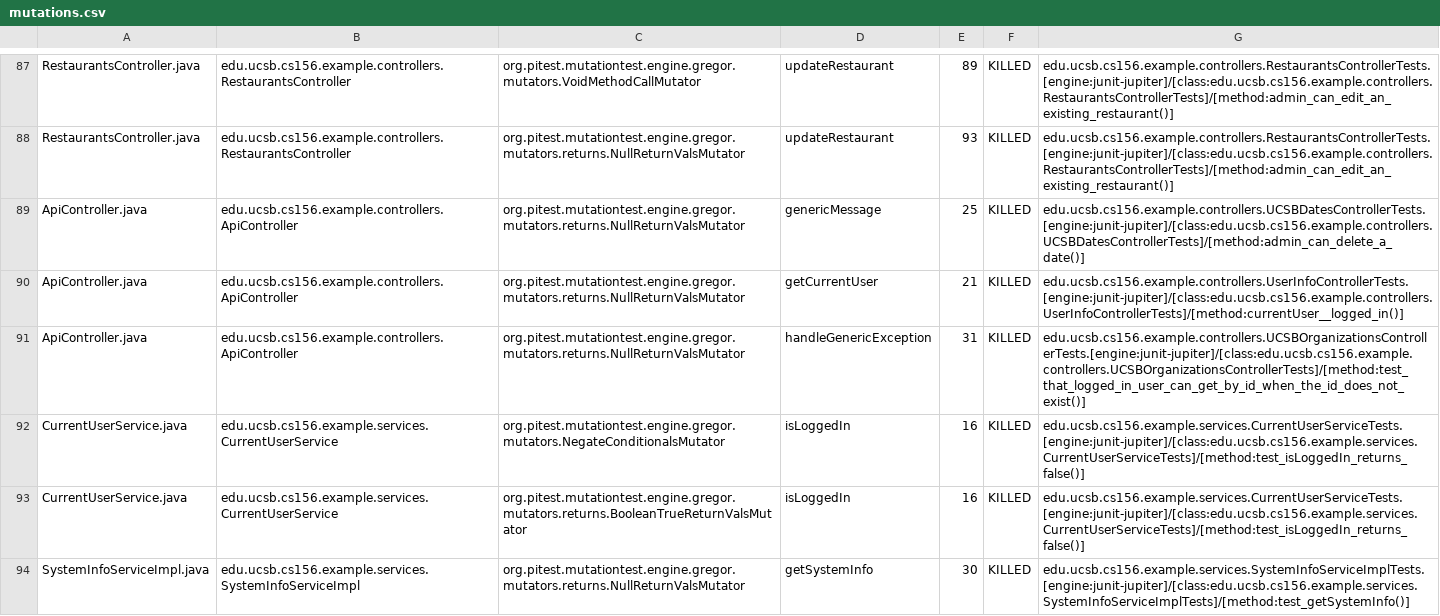
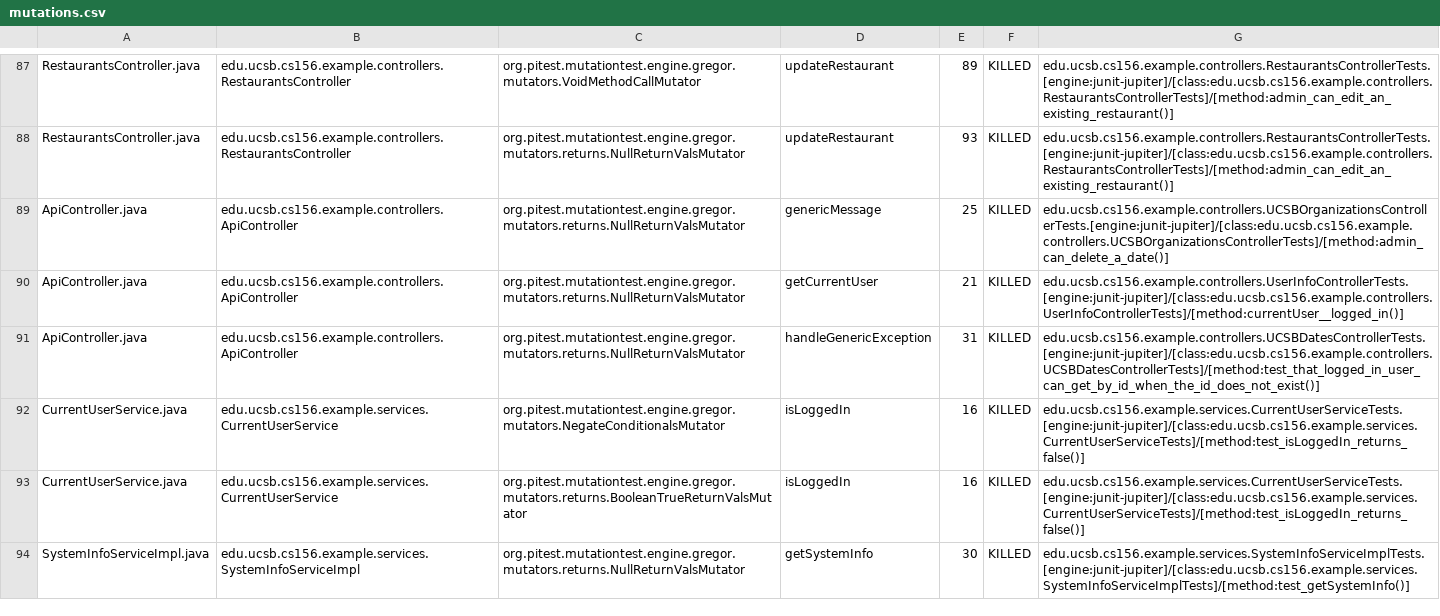
Before and after one commit to ucsb-cs156-w24/team03-w24-6pm-3, a CSV file: prs/75/pitest/mutations.csv, drawn as a sheet; only a part is shown, gaps mark what is left out.

Commit message:
Deploying to gh-pages from @ ucsb-cs156-w24/team03-w24-6pm-3@08246b96537227d5ad45e489564d3a1594b8aaae 🚀

```diff
--- a/prs/75/pitest/mutations.csv
+++ b/prs/75/pitest/mutations.csv
@@ -88,5 +88,5 @@ RestaurantsController.java,edu.ucsb.cs156.example.controllers.RestaurantsControl
 RestaurantsController.java,edu.ucsb.cs156.example.controllers.RestaurantsController,org.pitest.mutationtest.engine.gregor.mutators.returns.NullReturnValsMutator,updateRestaurant,93,KILLED,edu.ucsb.cs156.example.controllers.RestaurantsControllerTests.[engine:junit-jupiter]/[class:edu.ucsb.cs156.example.controllers.RestaurantsControllerTests]/[method:admin_can_edit_an_existing_restaurant()]
-ApiController.java,edu.ucsb.cs156.example.controllers.ApiController,org.pitest.mutationtest.engine.gregor.mutators.returns.NullReturnValsMutator,genericMessage,25,KILLED,edu.ucsb.cs156.example.controllers.UCSBDatesControllerTests.[engine:junit-jupiter]/[class:edu.ucsb.cs156.example.controllers.UCSBDatesControllerTests]/[method:admin_can_delete_a_date()]
+ApiController.java,edu.ucsb.cs156.example.controllers.ApiController,org.pitest.mutationtest.engine.gregor.mutators.returns.NullReturnValsMutator,genericMessage,25,KILLED,edu.ucsb.cs156.example.controllers.UCSBOrganizationsControllerTests.[engine:junit-jupiter]/[class:edu.ucsb.cs156.example.controllers.UCSBOrganizationsControllerTests]/[method:admin_can_delete_a_date()]
 ApiController.java,edu.ucsb.cs156.example.controllers.ApiController,org.pitest.mutationtest.engine.gregor.mutators.returns.NullReturnValsMutator,getCurrentUser,21,KILLED,edu.ucsb.cs156.example.controllers.UserInfoControllerTests.[engine:junit-jupiter]/[class:edu.ucsb.cs156.example.controllers.UserInfoControllerTests]/[method:currentUser__logged_in()]
-ApiController.java,edu.ucsb.cs156.example.controllers.ApiController,org.pitest.mutationtest.engine.gregor.mutators.returns.NullReturnValsMutator,handleGenericException,31,KILLED,edu.ucsb.cs156.example.controllers.UCSBOrganizationsControllerTests.[engine:junit-jupiter]/[class:edu.ucsb.cs156.example.controllers.UCSBOrganizationsControllerTests]/[method:test_that_logged_in_user_can_get_by_id_when_the_id_does_not_exist()]
+ApiController.java,edu.ucsb.cs156.example.controllers.ApiController,org.pitest.mutationtest.engine.gregor.mutators.returns.NullReturnValsMutator,handleGenericException,31,KILLED,edu.ucsb.cs156.example.controllers.UCSBDatesControllerTests.[engine:junit-jupiter]/[class:edu.ucsb.cs156.example.controllers.UCSBDatesControllerTests]/[method:test_that_logged_in_user_can_get_by_id_when_the_id_does_not_exist()]
 CurrentUserService.java,edu.ucsb.cs156.example.services.CurrentUserService,org.pitest.mutationtest.engine.gregor.mutators.NegateConditionalsMutator,isLoggedIn,16,KILLED,edu.ucsb.cs156.example.services.CurrentUserServiceTests.[engine:junit-jupiter]/[class:edu.ucsb.cs156.example.services.CurrentUserServiceTests]/[method:test_isLoggedIn_returns_false()]
```
Also changed, not shown: 14 other files.
